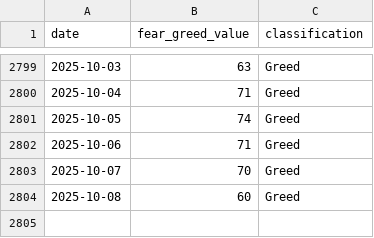
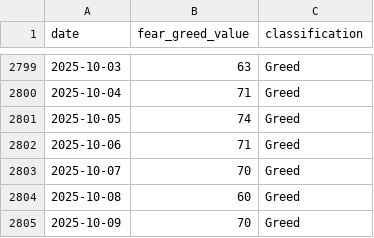
Before and after one commit to phj1120/fearAndGreed, a CSV file: data/crypto_fear_greed.csv, drawn as a sheet; only a part is shown, gaps mark what is left out.

```diff
--- a/data/crypto_fear_greed.csv
+++ b/data/crypto_fear_greed.csv
@@ -2804 +2804,2 @@ date,fear_greed_value,classification
 2025-10-08,60,Greed
+2025-10-09,70,Greed
```
Also changed, not shown: data/btc_price.csv, data/eth_price.csv, 13 other files.
